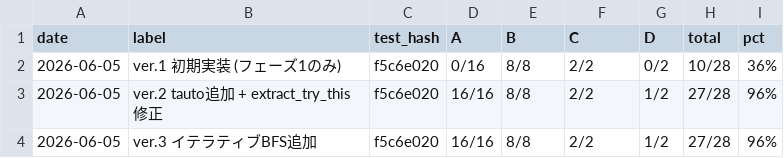
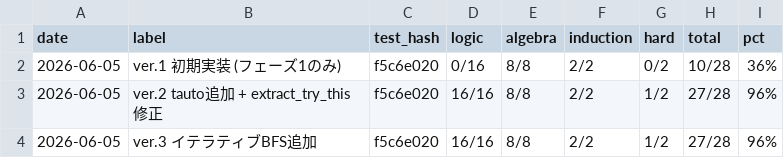
Before and after one commit to manman4/LeanMathAtlas, a CSV file: tools/bench_log.csv, drawn as a sheet.

```diff
--- a/tools/bench_log.csv
+++ b/tools/bench_log.csv
@@ -1,2 +1,2 @@
-date,label,test_hash,A,B,C,D,total,pct
+date,label,test_hash,logic,algebra,induction,hard,total,pct
 2026-06-05,ver.1 初期実装 (フェーズ1のみ),f5c6e020,0/16,8/8,2/2,0/2,10/28,36%
```
Also changed, not shown: 2 other files.
